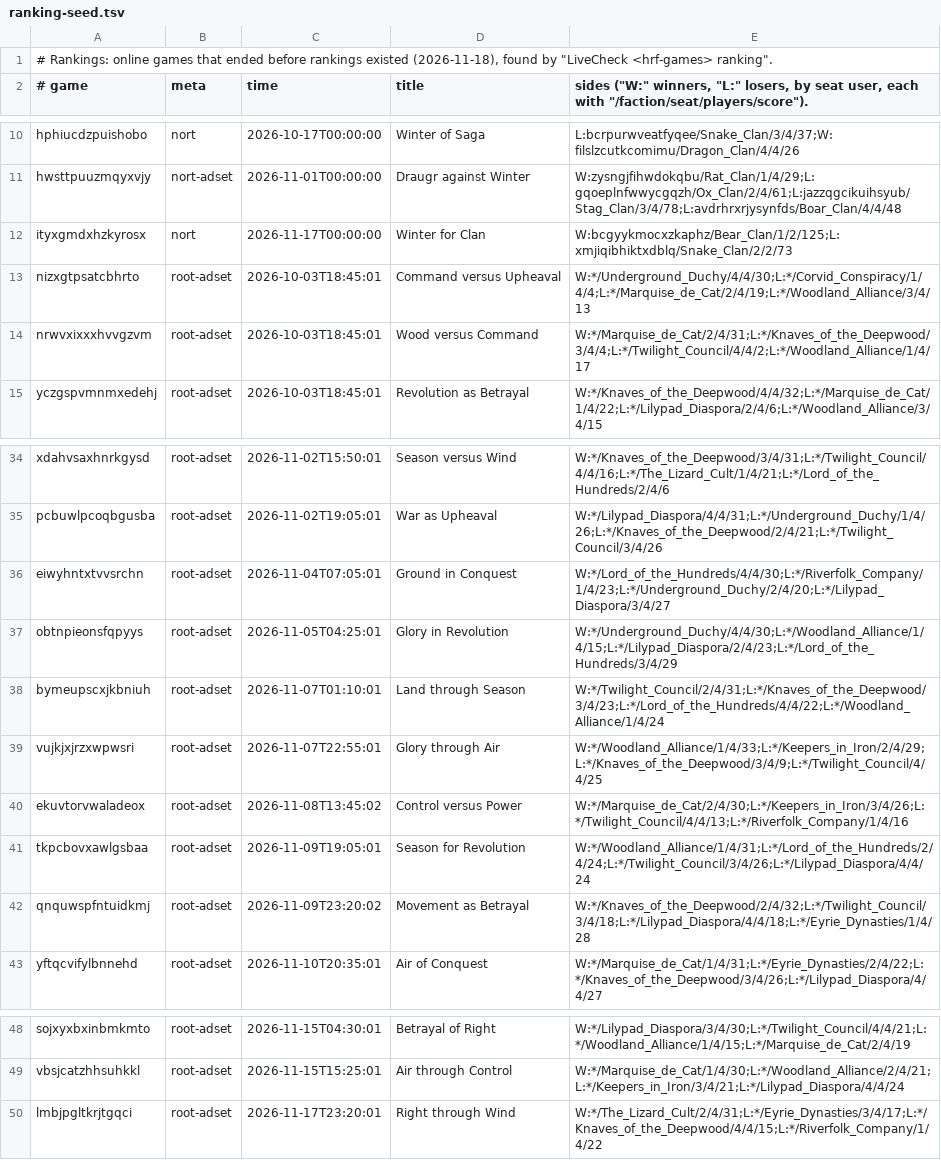
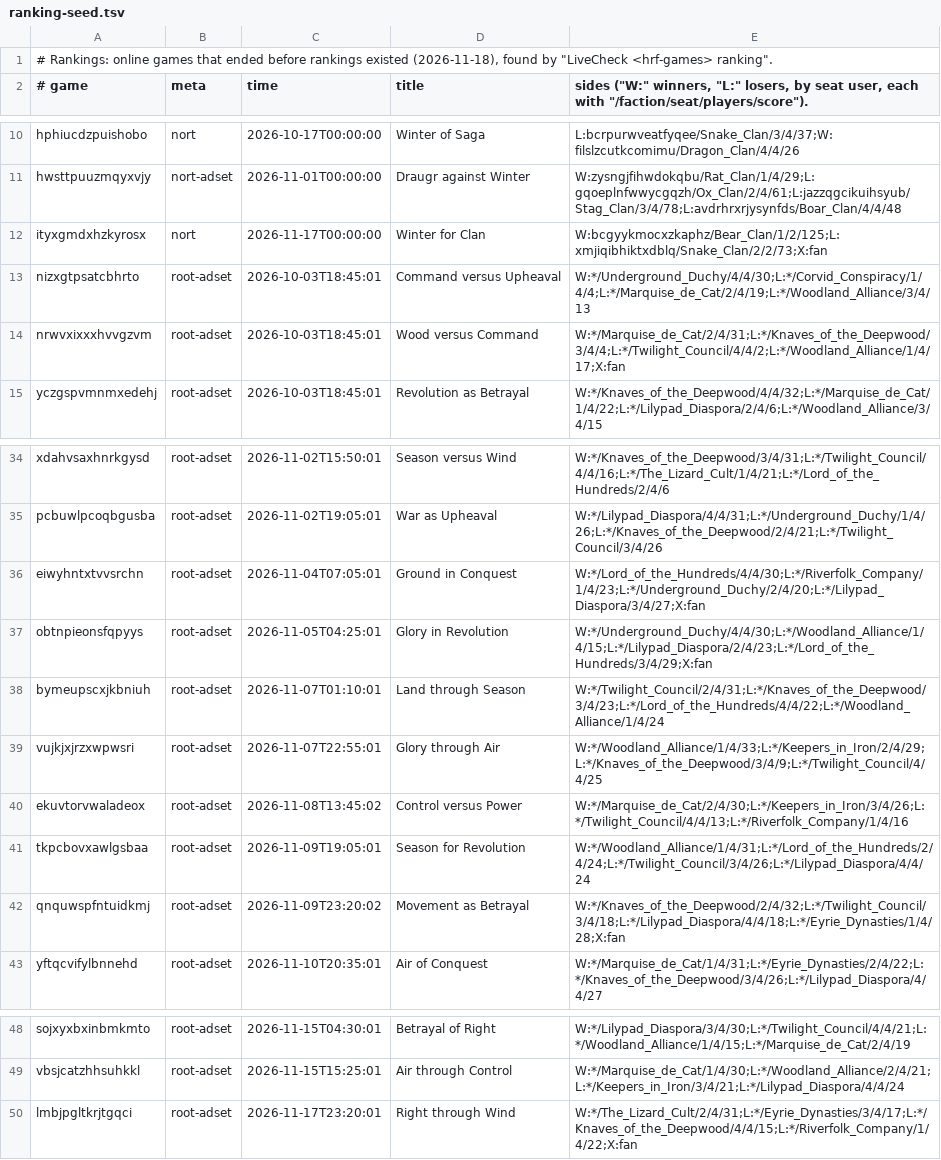
Before and after one commit to guarantee418/haunt-roll-fail, a TSV file: good-game/ranking-seed.tsv, drawn as a sheet; only a part is shown, gaps mark what is left out.

```diff
--- a/good-game/ranking-seed.tsv
+++ b/good-game/ranking-seed.tsv
@@ -11,5 +11,5 @@ hphiucdzpuishobo	nort	2026-10-17T00:00:00	Winter of Saga	L:bcrpurwveatfyqee/Snak
 hwsttpuuzmqyxvjy	nort-adset	2026-11-01T00:00:00	Draugr against Winter	W:zysngjfihwdokqbu/Rat_Clan/1/4/29;L:gqoeplnfwwycgqzh/Ox_Clan/2/4/61;L:jazzqgcikuihsyub/Stag_Clan/3/4/78;L:avdrhrxrjysynfds/Boar_Clan/4/4/48
-ityxgmdxhzkyrosx	nort	2026-11-17T00:00:00	Winter for Clan	W:bcgyykmocxzkaphz/Bear_Clan/1/2/125;L:xmjiqibhiktxdblq/Snake_Clan/2/2/73
+ityxgmdxhzkyrosx	nort	2026-11-17T00:00:00	Winter for Clan	W:bcgyykmocxzkaphz/Bear_Clan/1/2/125;L:xmjiqibhiktxdblq/Snake_Clan/2/2/73;X:fan
 nizxgtpsatcbhrto	root-adset	2026-10-03T18:45:01	Command versus Upheaval	W:*/Underground_Duchy/4/4/30;L:*/Corvid_Conspiracy/1/4/4;L:*/Marquise_de_Cat/2/4/19;L:*/Woodland_Alliance/3/4/13
-nrwvxixxxhvvgzvm	root-adset	2026-10-03T18:45:01	Wood versus Command	W:*/Marquise_de_Cat/2/4/31;L:*/Knaves_of_the_Deepwood/3/4/4;L:*/Twilight_Council/4/4/2;L:*/Woodland_Alliance/1/4/17
+nrwvxixxxhvvgzvm	root-adset	2026-10-03T18:45:01	Wood versus Command	W:*/Marquise_de_Cat/2/4/31;L:*/Knaves_of_the_Deepwood/3/4/4;L:*/Twilight_Council/4/4/2;L:*/Woodland_Alliance/1/4/17;X:fan
 yczgspvmnmxedehj	root-adset	2026-10-03T18:45:01	Revolution as Betrayal	W:*/Knaves_of_the_Deepwood/4/4/32;L:*/Marquise_de_Cat/1/4/22;L:*/Lilypad_Diaspora/2/4/6;L:*/Woodland_Alliance/3/4/15
@@ -35,4 +35,4 @@ xdahvsaxhnrkgysd	root-adset	2026-11-02T15:50:01	Season versus Wind	W:*/Knaves_of
 pcbuwlpcoqbgusba	root-adset	2026-11-02T19:05:01	War as Upheaval	W:*/Lilypad_Diaspora/4/4/31;L:*/Underground_Duchy/1/4/26;L:*/Knaves_of_the_Deepwood/2/4/21;L:*/Twilight_Council/3/4/26
-eiwyhntxtvvsrchn	root-adset	2026-11-04T07:05:01	Ground in Conquest	W:*/Lord_of_the_Hundreds/4/4/30;L:*/Riverfolk_Company/1/4/23;L:*/Underground_Duchy/2/4/20;L:*/Lilypad_Diaspora/3/4/27
-obtnpieonsfqpyys	root-adset	2026-11-05T04:25:01	Glory in Revolution	W:*/Underground_Duchy/4/4/30;L:*/Woodland_Alliance/1/4/15;L:*/Lilypad_Diaspora/2/4/23;L:*/Lord_of_the_Hundreds/3/4/29
+eiwyhntxtvvsrchn	root-adset	2026-11-04T07:05:01	Ground in Conquest	W:*/Lord_of_the_Hundreds/4/4/30;L:*/Riverfolk_Company/1/4/23;L:*/Underground_Duchy/2/4/20;L:*/Lilypad_Diaspora/3/4/27;X:fan
+obtnpieonsfqpyys	root-adset	2026-11-05T04:25:01	Glory in Revolution	W:*/Underground_Duchy/4/4/30;L:*/Woodland_Alliance/1/4/15;L:*/Lilypad_Diaspora/2/4/23;L:*/Lord_of_the_Hundreds/3/4/29;X:fan
 bymeupscxjkbniuh	root-adset	2026-11-07T01:10:01	Land through Season	W:*/Twilight_Council/2/4/31;L:*/Knaves_of_the_Deepwood/3/4/23;L:*/Lord_of_the_Hundreds/4/4/22;L:*/Woodland_Alliance/1/4/24
@@ -41,3 +41,3 @@ ekuvtorvwaladeox	root-adset	2026-11-08T13:45:02	Control versus Power	W:*/Marquis
 tkpcbovxawlgsbaa	root-adset	2026-11-09T19:05:01	Season for Revolution	W:*/Woodland_Alliance/1/4/31;L:*/Lord_of_the_Hundreds/2/4/24;L:*/Twilight_Council/3/4/26;L:*/Lilypad_Diaspora/4/4/24
-qnquwspfntuidkmj	root-adset	2026-11-09T23:20:02	Movement as Betrayal	W:*/Knaves_of_the_Deepwood/2/4/32;L:*/Twilight_Council/3/4/18;L:*/Lilypad_Diaspora/4/4/18;L:*/Eyrie_Dynasties/1/4/28
+qnquwspfntuidkmj	root-adset	2026-11-09T23:20:02	Movement as Betrayal	W:*/Knaves_of_the_Deepwood/2/4/32;L:*/Twilight_Council/3/4/18;L:*/Lilypad_Diaspora/4/4/18;L:*/Eyrie_Dynasties/1/4/28;X:fan
 yftqcvifylbnnehd	root-adset	2026-11-10T20:35:01	Air of Conquest	W:*/Marquise_de_Cat/1/4/31;L:*/Eyrie_Dynasties/2/4/22;L:*/Knaves_of_the_Deepwood/3/4/26;L:*/Lilypad_Diaspora/4/4/27
@@ -49,2 +49,2 @@ sojxyxbxinbmkmto	root-adset	2026-11-15T04:30:01	Betrayal of Right	W:*/Lilypad_Di
 vbsjcatzhhsuhkkl	root-adset	2026-11-15T15:25:01	Air through Control	W:*/Marquise_de_Cat/1/4/30;L:*/Woodland_Alliance/2/4/21;L:*/Keepers_in_Iron/3/4/21;L:*/Lilypad_Diaspora/4/4/24
-lmbjpgltkrjtgqci	root-adset	2026-11-17T23:20:01	Right through Wind	W:*/The_Lizard_Cult/2/4/31;L:*/Eyrie_Dynasties/3/4/17;L:*/Knaves_of_the_Deepwood/4/4/15;L:*/Riverfolk_Company/1/4/22
+lmbjpgltkrjtgqci	root-adset	2026-11-17T23:20:01	Right through Wind	W:*/The_Lizard_Cult/2/4/31;L:*/Eyrie_Dynasties/3/4/17;L:*/Knaves_of_the_Deepwood/4/4/15;L:*/Riverfolk_Company/1/4/22;X:fan
```
Also changed, not shown: 15 other files.
